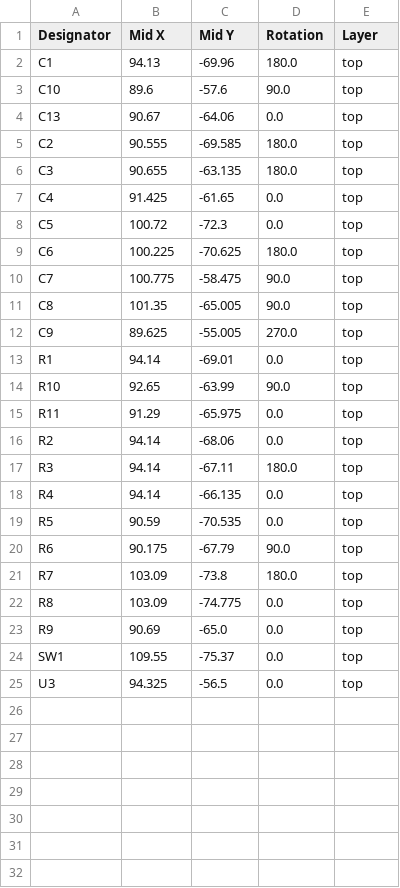
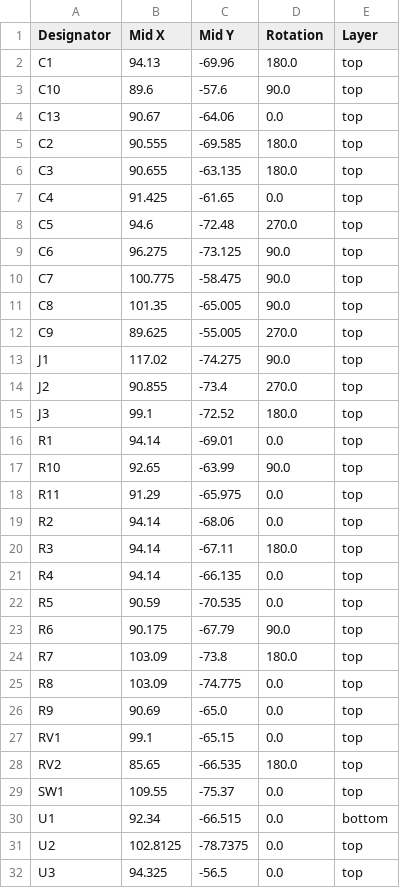
Before and after one commit to wenbang24/volt, a CSV file: pcb/production/positions.csv, drawn as a sheet.

```diff
--- a/pcb/production/positions.csv
+++ b/pcb/production/positions.csv
@@ -7,4 +7,4 @@ C3,90.655,-63.135,180.0,top
 C4,91.425,-61.65,0.0,top
-C5,100.72,-72.3,0.0,top
-C6,100.225,-70.625,180.0,top
+C5,94.6,-72.48,270.0,top
+C6,96.275,-73.125,90.0,top
 C7,100.775,-58.475,90.0,top
@@ -12,2 +12,5 @@ C8,101.35,-65.005,90.0,top
 C9,89.625,-55.005,270.0,top
+J1,117.02,-74.275,90.0,top
+J2,90.855,-73.4,270.0,top
+J3,99.1,-72.52,180.0,top
 R1,94.14,-69.01,0.0,top
@@ -23,3 +26,7 @@ R8,103.09,-74.775,0.0,top
 R9,90.69,-65.0,0.0,top
+RV1,99.1,-65.15,0.0,top
+RV2,85.65,-66.535,180.0,top
 SW1,109.55,-75.37,0.0,top
+U1,92.34,-66.515,0.0,bottom
+U2,102.8125,-78.7375,0.0,top
 U3,94.325,-56.5,0.0,top
```
Also changed, not shown: 16 other files.
